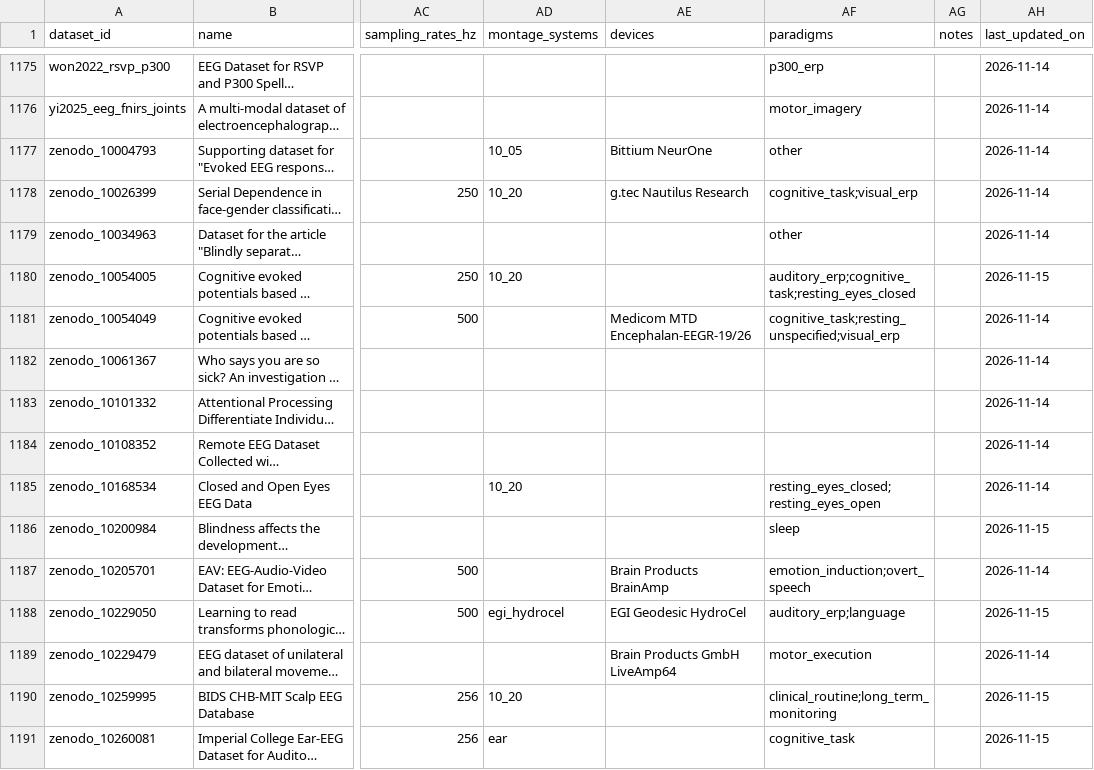
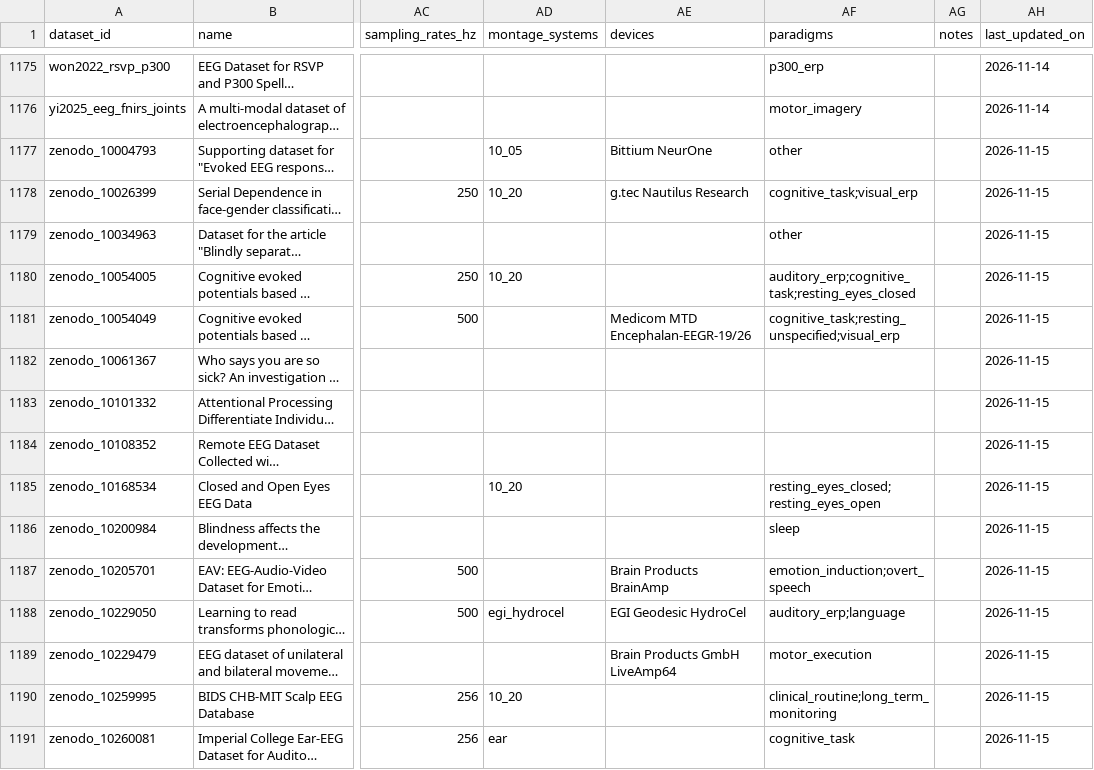
Before and after one commit to itoten/eeg_dataset_db, a CSV file: data/datasets.csv, drawn as a sheet; only a part is shown, gaps mark what is left out; long unchanged cells end in …; the diff names each change by its address in the sheet, - before the commit and + after, or states it on an @@ line.

```diff
--- a/data/datasets.csv
+++ b/data/datasets.csv
-AH1177:AH1179 (last_updated_on): 2026-11-14
+AH1177:AH1179 (last_updated_on): 2026-11-15
-AH1181:AH1185 (last_updated_on): 2026-11-14
+AH1181:AH1185 (last_updated_on): 2026-11-15
-AH1187 (last_updated_on): 2026-11-14
+AH1187 (last_updated_on): 2026-11-15
-AH1189 (last_updated_on): 2026-11-14
+AH1189 (last_updated_on): 2026-11-15
```
Also changed, not shown: views/datasets_wide.csv.
